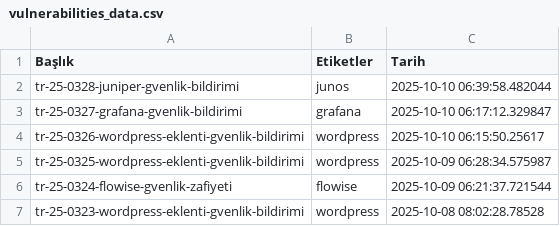
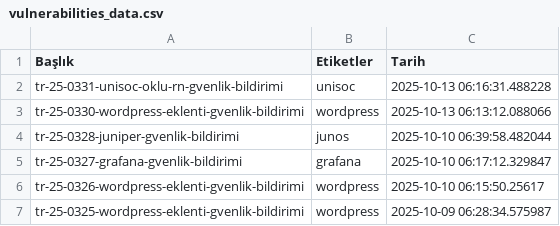
Before and after one commit to emregulerr/usom-zafiyet-panosu, a CSV file: output/vulnerabilities_data.csv, drawn as a sheet; only a part is shown; the shorter side is filled out with more unchanged rows; the diff names each change by its address in the sheet, - before the commit and + after, or states it on an @@ line.

```diff
--- a/output/vulnerabilities_data.csv
+++ b/output/vulnerabilities_data.csv
+row 2: tr-25-0331-unisoc-oklu-rn-gvenlik-bildirimi | unisoc | 2025-10-13 06:16:31.488228
+row 3: tr-25-0330-wordpress-eklenti-gvenlik-bildirimi | wordpress | 2025-10-13 06:13:12.088066
```
Also changed, not shown: 3 other files.
